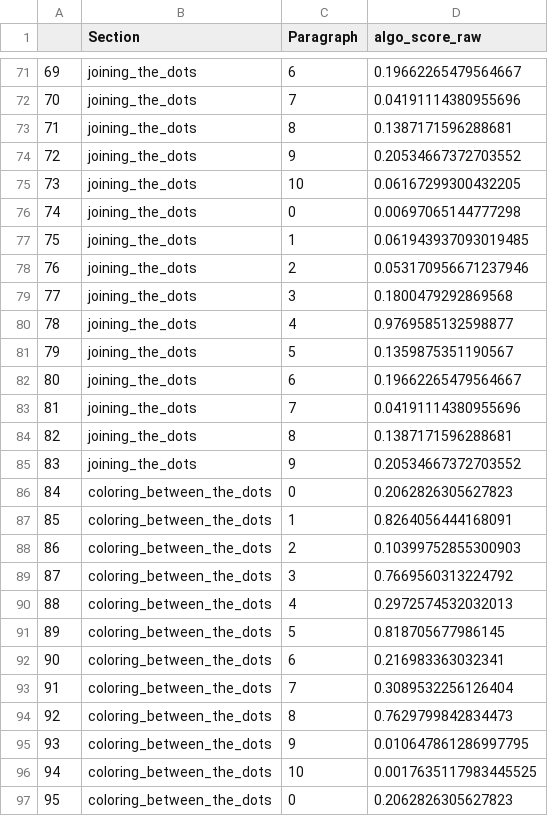
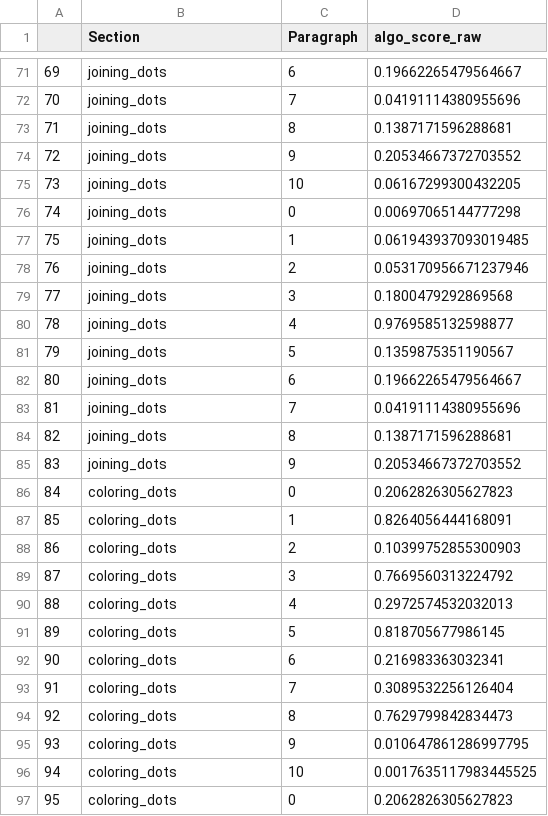
Before and after one commit to Murtz5253/beadplots, a CSV file: output/ethnography-design storytelling.csv, drawn as a sheet; only a part is shown, gaps mark what is left out; the diff covers the shown part only.

```diff
--- a/output/ethnography-design storytelling.csv
+++ b/output/ethnography-design storytelling.csv
@@ -71,27 +71,27 @@
-69,joining_the_dots,6,0.19662265479564667
-70,joining_the_dots,7,0.04191114380955696
-71,joining_the_dots,8,0.1387171596288681
-72,joining_the_dots,9,0.20534667372703552
-73,joining_the_dots,10,0.06167299300432205
-74,joining_the_dots,0,0.00697065144777298
-75,joining_the_dots,1,0.061943937093019485
-76,joining_the_dots,2,0.053170956671237946
-77,joining_the_dots,3,0.1800479292869568
-78,joining_the_dots,4,0.9769585132598877
-79,joining_the_dots,5,0.1359875351190567
-80,joining_the_dots,6,0.19662265479564667
-81,joining_the_dots,7,0.04191114380955696
-82,joining_the_dots,8,0.1387171596288681
-83,joining_the_dots,9,0.20534667372703552
-84,coloring_between_the_dots,0,0.2062826305627823
-85,coloring_between_the_dots,1,0.8264056444168091
-86,coloring_between_the_dots,2,0.10399752855300903
-87,coloring_between_the_dots,3,0.7669560313224792
-88,coloring_between_the_dots,4,0.2972574532032013
-89,coloring_between_the_dots,5,0.818705677986145
-90,coloring_between_the_dots,6,0.216983363032341
-91,coloring_between_the_dots,7,0.3089532256126404
-92,coloring_between_the_dots,8,0.7629799842834473
-93,coloring_between_the_dots,9,0.010647861286997795
-94,coloring_between_the_dots,10,0.0017635117983445525
-95,coloring_between_the_dots,0,0.2062826305627823
+69,joining_dots,6,0.19662265479564667
+70,joining_dots,7,0.04191114380955696
+71,joining_dots,8,0.1387171596288681
+72,joining_dots,9,0.20534667372703552
+73,joining_dots,10,0.06167299300432205
+74,joining_dots,0,0.00697065144777298
+75,joining_dots,1,0.061943937093019485
+76,joining_dots,2,0.053170956671237946
+77,joining_dots,3,0.1800479292869568
+78,joining_dots,4,0.9769585132598877
+79,joining_dots,5,0.1359875351190567
+80,joining_dots,6,0.19662265479564667
+81,joining_dots,7,0.04191114380955696
+82,joining_dots,8,0.1387171596288681
+83,joining_dots,9,0.20534667372703552
+84,coloring_dots,0,0.2062826305627823
+85,coloring_dots,1,0.8264056444168091
+86,coloring_dots,2,0.10399752855300903
+87,coloring_dots,3,0.7669560313224792
+88,coloring_dots,4,0.2972574532032013
+89,coloring_dots,5,0.818705677986145
+90,coloring_dots,6,0.216983363032341
+91,coloring_dots,7,0.3089532256126404
+92,coloring_dots,8,0.7629799842834473
+93,coloring_dots,9,0.010647861286997795
+94,coloring_dots,10,0.0017635117983445525
+95,coloring_dots,0,0.2062826305627823
```
Also changed, not shown: 36 edited cells elsewhere in this file, 39 other files.
